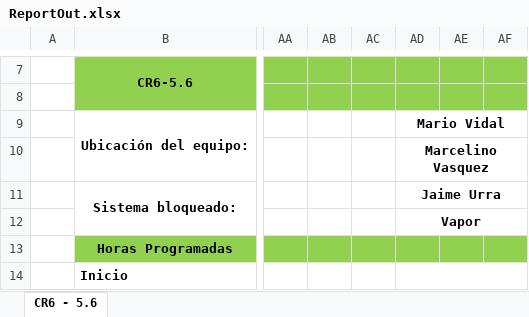
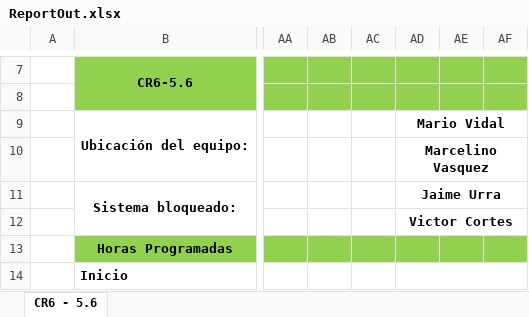
Before and after one commit to diegocalza-lagash/senditlaravel42c, an Excel workbook: ReportOut.xlsx, sheet CR6 - 5.6, drawn as a sheet; only a part is shown, gaps mark what is left out; values as stored, in another font and other column widths than the file's, no borders; charts and pictures not drawn; the diff names each change by its address in the sheet, - before the commit and + after, or states it on an @@ line.

Commit message:
test fix in server print data fix of reports

```diff
--- a/ReportOut.xlsx (sheet CR6 - 5.6)
+++ b/ReportOut.xlsx (sheet CR6 - 5.6)
-AD12: Vapor
+AD12: Victor Cortes
```
Also changed, not shown: reporteRudel2.xlsx, 1 other file.
